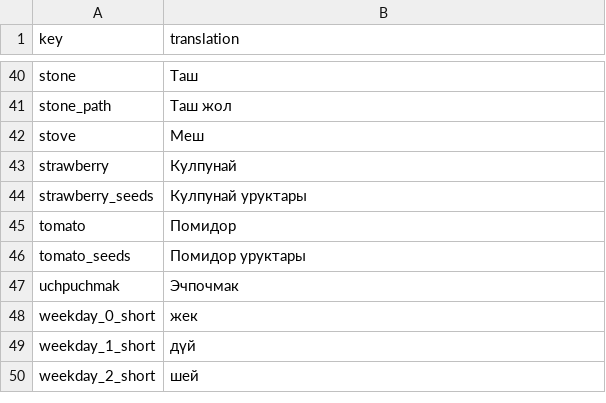
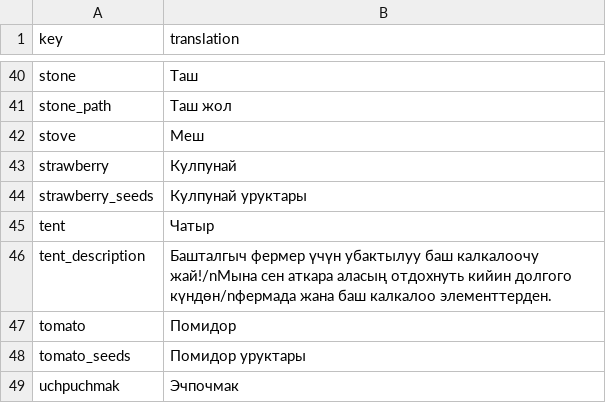
Before and after one commit to TheRickMountain/Ay-Bulak, a CSV file: palmesneo_village/palmesneo_village/Content/Localization/ky-KY_Localization.csv, drawn as a sheet; only a part is shown, gaps mark what is left out; the shorter side is filled out with more unchanged rows; the diff names each change by its address in the sheet, - before the commit and + after, or states it on an @@ line.

```diff
--- a/palmesneo_village/palmesneo_village/Content/Localization/ky-KY_Localization.csv
+++ b/palmesneo_village/palmesneo_village/Content/Localization/ky-KY_Localization.csv
+row 45: tent | Чатыр
+row 46: tent_description | Башталгыч фермер үчүн убактылуу баш калкалоочу жай!/nМына сен аткара аласың отдохнуть кийин долгого күндөн/nфермада жана баш калкалоо элементтерден.
```
Also changed, not shown: palmesneo_village/palmesneo_village/Content/Localization/en-US_Localization.csv, palmesneo_village/palmesneo_village/Content/Localization/ru-RU_Localization.csv, 8 other files.
